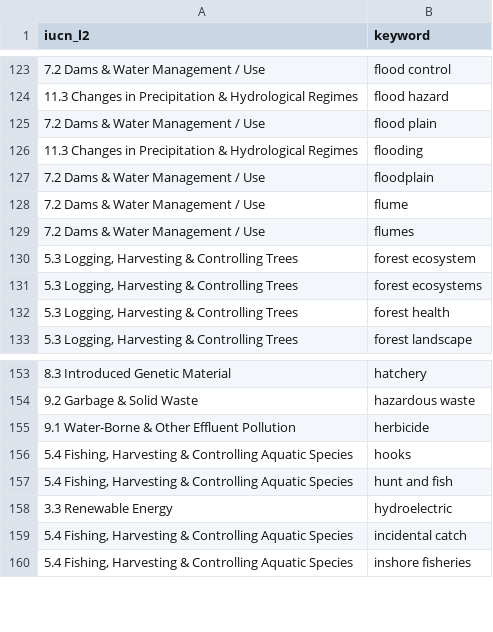
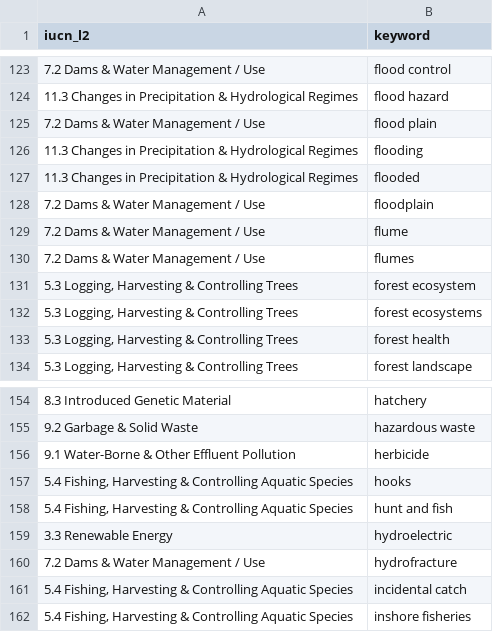
Before and after one commit to ennsjoe/salmon_management_domains_compendium, a CSV file: iucn_l2_keywords.csv, drawn as a sheet; only a part is shown, gaps mark what is left out.

Commit message:
revised keywords and revised labelling script to avoid invisible mismatches

```diff
--- a/iucn_l2_keywords.csv
+++ b/iucn_l2_keywords.csv
@@ -126,2 +126,3 @@
 11.3 Changes in Precipitation & Hydrological Regimes,flooding
+11.3 Changes in Precipitation & Hydrological Regimes,flooded
 7.2 Dams & Water Management / Use,floodplain
@@ -158,2 +159,3 @@
 3.3 Renewable Energy,hydroelectric
+7.2 Dams & Water Management / Use,hydrofracture
 "5.4 Fishing, Harvesting & Controlling Aquatic Species",incidental catch
```
Also changed, not shown: clause_type_keywords.csv, 6 other files.
